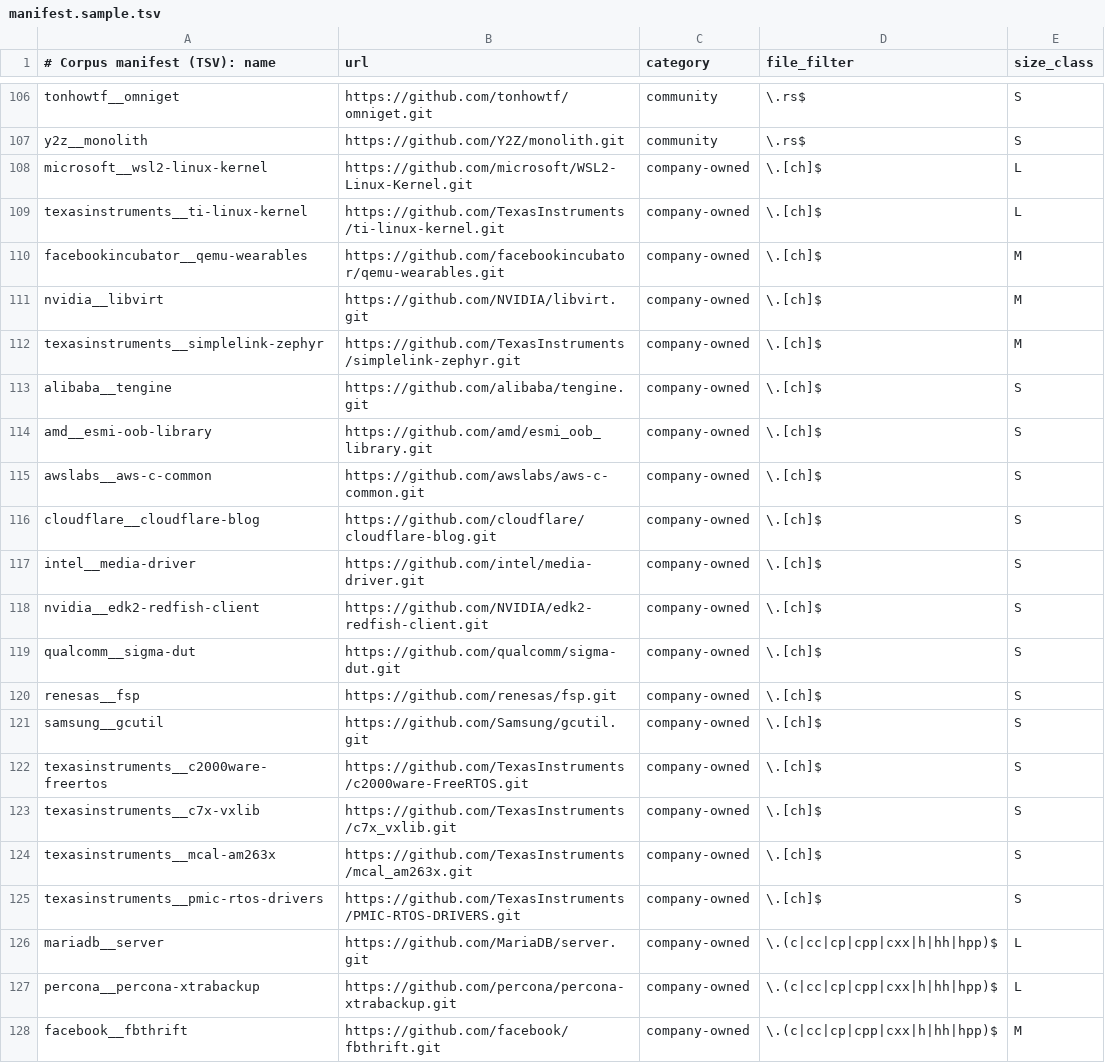
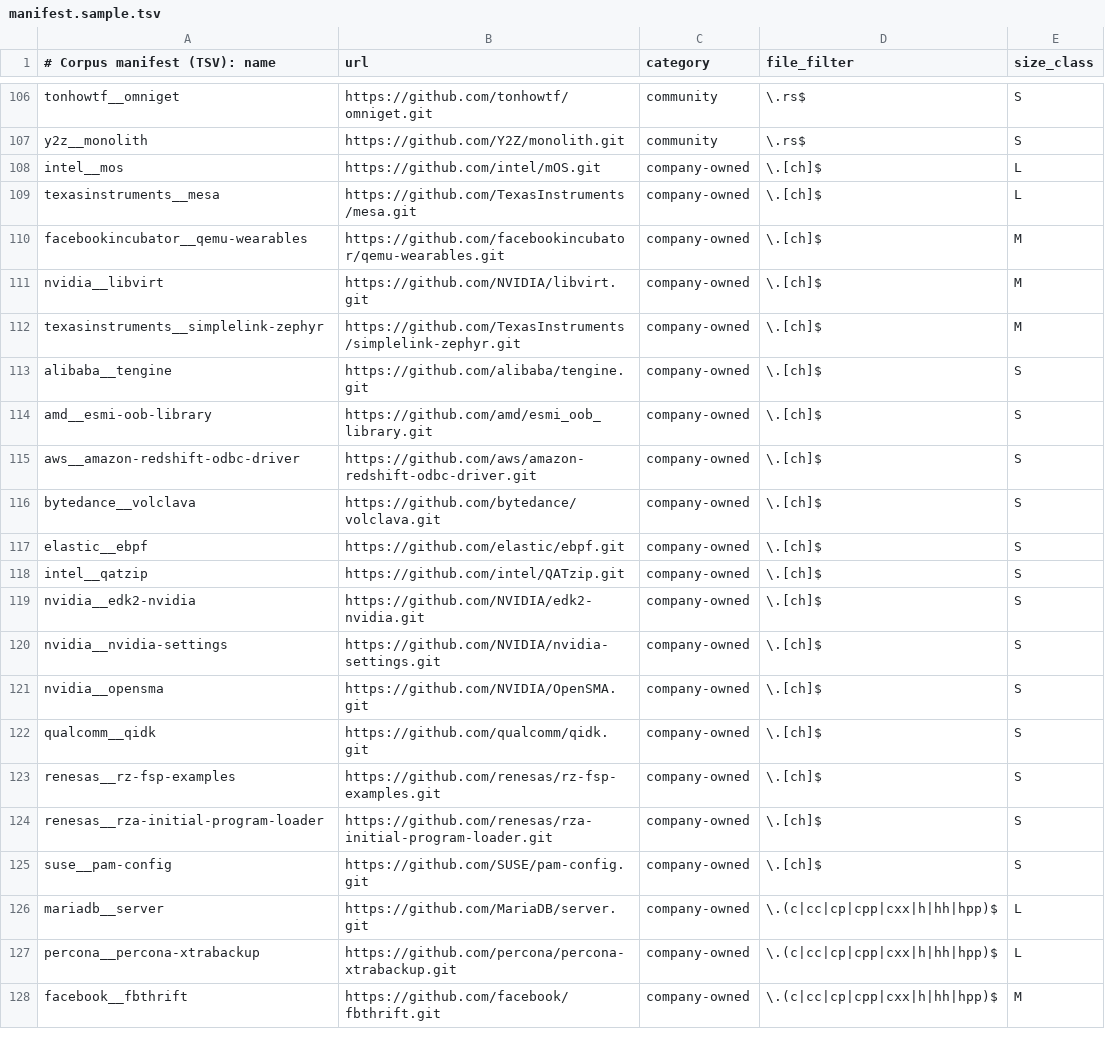
Before and after one commit to ccsl-codev/cregit-token-pipeline, a TSV file: manifest.sample.tsv, drawn as a sheet; only a part is shown, gaps mark what is left out.

```diff
--- a/manifest.sample.tsv
+++ b/manifest.sample.tsv
@@ -107,4 +107,4 @@ tonhowtf__omniget	https://github.com/tonhowtf/omniget.git	community	\.rs$	S
 y2z__monolith	https://github.com/Y2Z/monolith.git	community	\.rs$	S
-microsoft__wsl2-linux-kernel	https://github.com/microsoft/WSL2-Linux-Kernel.git	company-owned	\.[ch]$	L
-texasinstruments__ti-linux-kernel	https://github.com/TexasInstruments/ti-linux-kernel.git	company-owned	\.[ch]$	L
+intel__mos	https://github.com/intel/mOS.git	company-owned	\.[ch]$	L
+texasinstruments__mesa	https://github.com/TexasInstruments/mesa.git	company-owned	\.[ch]$	L
 facebookincubator__qemu-wearables	https://github.com/facebookincubator/qemu-wearables.git	company-owned	\.[ch]$	M
@@ -114,13 +114,13 @@ alibaba__tengine	https://github.com/alibaba/tengine.git	company-owned	\.[ch]$	S
 amd__esmi-oob-library	https://github.com/amd/esmi_oob_library.git	company-owned	\.[ch]$	S
-awslabs__aws-c-common	https://github.com/awslabs/aws-c-common.git	company-owned	\.[ch]$	S
-cloudflare__cloudflare-blog	https://github.com/cloudflare/cloudflare-blog.git	company-owned	\.[ch]$	S
-intel__media-driver	https://github.com/intel/media-driver.git	company-owned	\.[ch]$	S
-nvidia__edk2-redfish-client	https://github.com/NVIDIA/edk2-redfish-client.git	company-owned	\.[ch]$	S
-qualcomm__sigma-dut	https://github.com/qualcomm/sigma-dut.git	company-owned	\.[ch]$	S
-renesas__fsp	https://github.com/renesas/fsp.git	company-owned	\.[ch]$	S
-samsung__gcutil	https://github.com/Samsung/gcutil.git	company-owned	\.[ch]$	S
-texasinstruments__c2000ware-freertos	https://github.com/TexasInstruments/c2000ware-FreeRTOS.git	company-owned	\.[ch]$	S
-texasinstruments__c7x-vxlib	https://github.com/TexasInstruments/c7x_vxlib.git	company-owned	\.[ch]$	S
-texasinstruments__mcal-am263x	https://github.com/TexasInstruments/mcal_am263x.git	company-owned	\.[ch]$	S
-texasinstruments__pmic-rtos-drivers	https://github.com/TexasInstruments/PMIC-RTOS-DRIVERS.git	company-owned	\.[ch]$	S
+aws__amazon-redshift-odbc-driver	https://github.com/aws/amazon-redshift-odbc-driver.git	company-owned	\.[ch]$	S
+bytedance__volclava	https://github.com/bytedance/volclava.git	company-owned	\.[ch]$	S
+elastic__ebpf	https://github.com/elastic/ebpf.git	company-owned	\.[ch]$	S
+intel__qatzip	https://github.com/intel/QATzip.git	company-owned	\.[ch]$	S
+nvidia__edk2-nvidia	https://github.com/NVIDIA/edk2-nvidia.git	company-owned	\.[ch]$	S
+nvidia__nvidia-settings	https://github.com/NVIDIA/nvidia-settings.git	company-owned	\.[ch]$	S
+nvidia__opensma	https://github.com/NVIDIA/OpenSMA.git	company-owned	\.[ch]$	S
+qualcomm__qidk	https://github.com/qualcomm/qidk.git	company-owned	\.[ch]$	S
+renesas__rz-fsp-examples	https://github.com/renesas/rz-fsp-examples.git	company-owned	\.[ch]$	S
+renesas__rza-initial-program-loader	https://github.com/renesas/rza-initial-program-loader.git	company-owned	\.[ch]$	S
+suse__pam-config	https://github.com/SUSE/pam-config.git	company-owned	\.[ch]$	S
 mariadb__server	https://github.com/MariaDB/server.git	company-owned	\.(c|cc|cp|cpp|cxx|h|hh|hpp)$	L
```
Also changed, not shown: manifest.generated.tsv, 4 other files.
